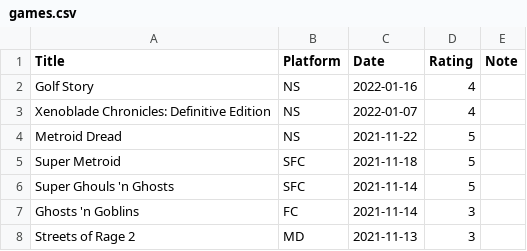
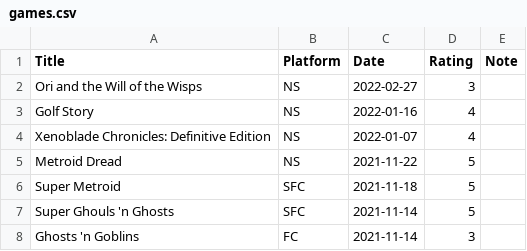
Before and after one commit to gujiaxi/gujiaxi.github.io, a CSV file: _data/games.csv, drawn as a sheet; only a part is shown; the shorter side is filled out with more unchanged rows; the diff names each change by its address in the sheet, - before the commit and + after, or states it on an @@ line.

Commit message:
deployed by ciad

```diff
--- a/_data/games.csv
+++ b/_data/games.csv
+row 2: Ori and the Will of the Wisps | NS | 2022-02-27 | 3
```
